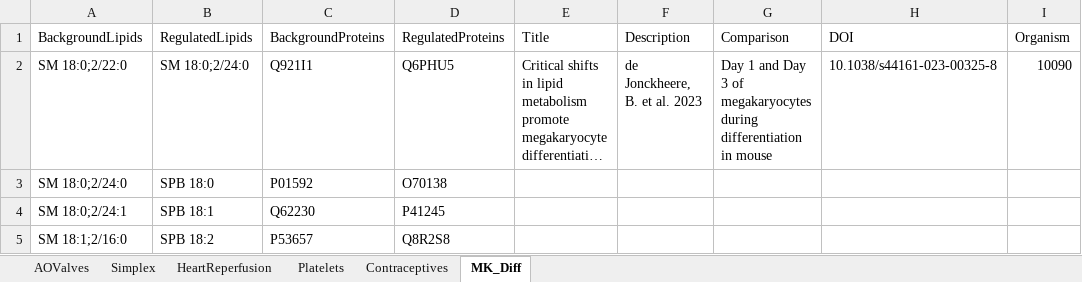
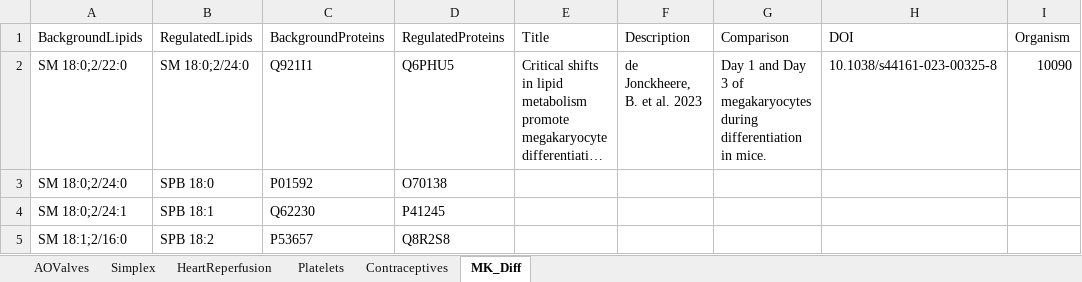
Before and after one commit to lifs-tools/maptogo, an Excel workbook: Data/examples.xlsx, sheet MK_Diff, drawn as a sheet; only a part is shown; long unchanged cells end in …; values as stored, in another font and other column widths than the file's, no borders; the diff names each change by its address in the sheet, - before the commit and + after, or states it on an @@ line.

```diff
--- a/Data/examples.xlsx (sheet MK_Diff)
+++ b/Data/examples.xlsx (sheet MK_Diff)
-G2 (Comparison): …differentiation in mouse
+G2 (Comparison): …differentiation in mice.
```
Also changed, not shown: sheet Contraceptives, sheet Platelets, sheet Simplex, sheet HeartReperfusion, sheet AOValves, 4 other files.
